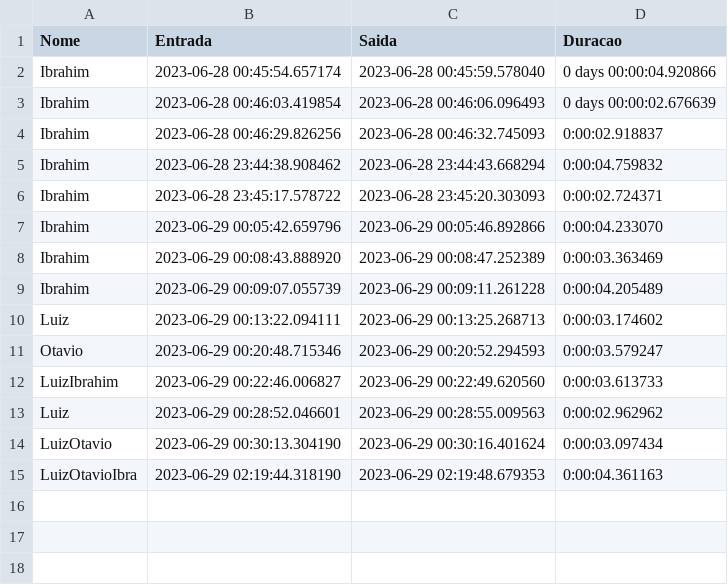
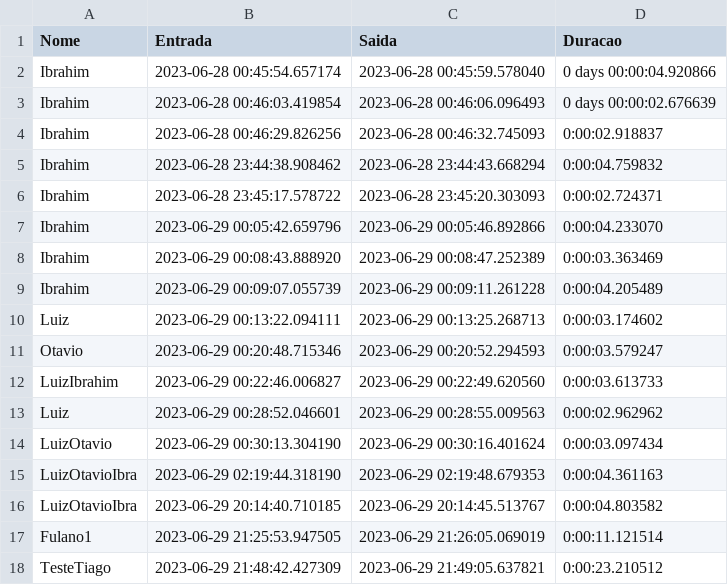
Before and after one commit to lu1zibrahim/ProjEng, a CSV file: registro_saida.csv, drawn as a sheet.

```diff
--- a/registro_saida.csv
+++ b/registro_saida.csv
@@ -15 +15,4 @@ LuizOtavio,2023-06-29 00:30:13.304190,2023-06-29 00:30:16.401624,0:00:03.097434
 LuizOtavioIbra,2023-06-29 02:19:44.318190,2023-06-29 02:19:48.679353,0:00:04.361163
+LuizOtavioIbra,2023-06-29 20:14:40.710185,2023-06-29 20:14:45.513767,0:00:04.803582
+Fulano1,2023-06-29 21:25:53.947505,2023-06-29 21:26:05.069019,0:00:11.121514
+TesteTiago,2023-06-29 21:48:42.427309,2023-06-29 21:49:05.637821,0:00:23.210512
```
Also changed, not shown: 3 other files.
